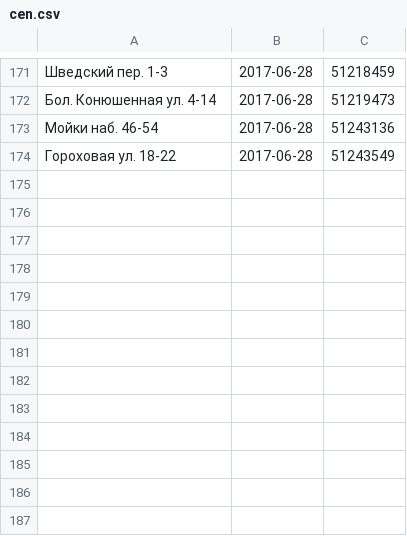
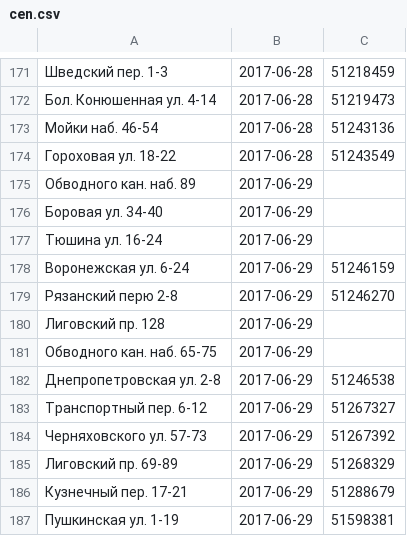
Before and after one commit to AntonKhorev/oplofk, a CSV file: cen.csv, drawn as a sheet; only a part is shown, gaps mark what is left out; the diff names each change by its address in the sheet, - before the commit and + after, or states it on an @@ line.

```diff
--- a/cen.csv
+++ b/cen.csv
+row 175: Обводного кан. наб. 89 | 2017-06-29
+row 176: Боровая ул. 34-40 | 2017-06-29
+row 177: Тюшина ул. 16-24 | 2017-06-29
+row 178: Воронежская ул. 6-24 | 2017-06-29 | 51246159
+row 179: Рязанский перю 2-8 | 2017-06-29 | 51246270
+row 180: Лиговский пр. 128 | 2017-06-29
+row 181: Обводного кан. наб. 65-75 | 2017-06-29
+row 182: Днепропетровская ул. 2-8 | 2017-06-29 | 51246538
+row 183: Транспортный пер. 6-12 | 2017-06-29 | 51267327
+row 184: Черняховского ул. 57-73 | 2017-06-29 | 51267392
+row 185: Лиговский пр. 69-89 | 2017-06-29 | 51268329
+row 186: Кузнечный пер. 17-21 | 2017-06-29 | 51288679
+row 187: Пушкинская ул. 1-19 | 2017-06-29 | 51598381
```
Also changed, not shown: adm.csv, 1 other file.
